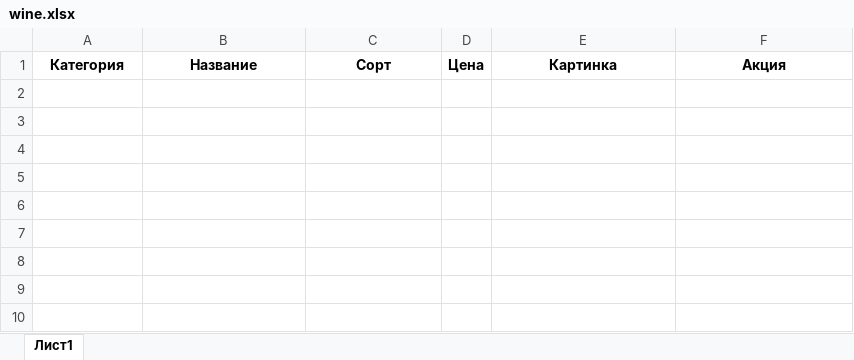
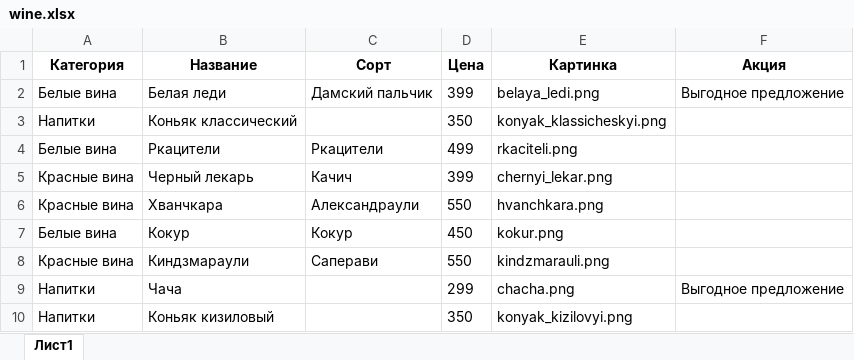
Before and after one commit to RCNRC/wine, an Excel workbook: wine.xlsx, sheet Лист1, drawn as a sheet; values as stored, in another font and other column widths than the file's, no borders; the diff names each change by its address in the sheet, - before the commit and + after, or states it on an @@ line.

Commit message:
Added wine.xlsx filled with example

```diff
--- a/wine.xlsx (sheet Лист1)
+++ b/wine.xlsx (sheet Лист1)
+row 2: Белые вина | Белая леди | Дамский пальчик | 399 | belaya_ledi.png | Выгодное предложение
+row 3: Напитки | Коньяк классический |  | 350 | konyak_klassicheskyi.png
+row 4: Белые вина | Ркацители | Ркацители | 499 | rkaciteli.png
+row 5: Красные вина | Черный лекарь | Качич | 399 | chernyi_lekar.png
+row 6: Красные вина | Хванчкара | Александраули | 550 | hvanchkara.png
+row 7: Белые вина | Кокур | Кокур | 450 | kokur.png
+row 8: Красные вина | Киндзмараули | Саперави | 550 | kindzmarauli.png
+row 9: Напитки | Чача |  | 299 | chacha.png | Выгодное предложение
+row 10: Напитки | Коньяк кизиловый |  | 350 | konyak_kizilovyi.png
```
